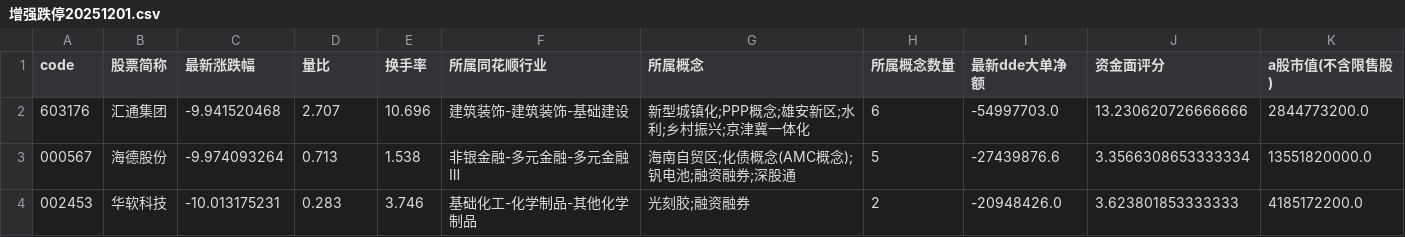
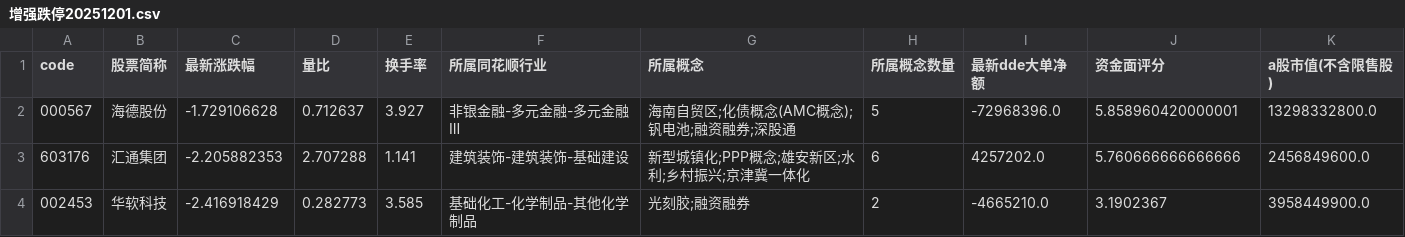
Before and after one commit to libaobulang/fupan, a CSV file: data/增强跌停20251201.csv, drawn as a sheet.

```diff
--- a/data/增强跌停20251201.csv
+++ b/data/增强跌停20251201.csv
@@ -1,4 +1,4 @@
 code,股票简称,最新涨跌幅,量比,换手率,所属同花顺行业,所属概念,所属概念数量,最新dde大单净额,资金面评分,a股市值(不含限售股)
-603176,汇通集团,-9.941520468,2.707,10.696,建筑装饰-建筑装饰-基础建设,新型城镇化;PPP概念;雄安新区;水利;乡村振兴;京津冀一体化,6,-54997703.0,13.230620726666666,2844773200.0
-000567,海德股份,-9.974093264,0.713,1.538,非银金融-多元金融-多元金融Ⅲ,海南自贸区;化债概念(AMC概念);钒电池;融资融券;深股通,5,-27439876.6,3.3566308653333334,13551820000.0
-002453,华软科技,-10.013175231,0.283,3.746,基础化工-化学制品-其他化学制品,光刻胶;融资融券,2,-20948426.0,3.623801853333333,4185172200.0
+000567,海德股份,-1.729106628,0.712637,3.927,非银金融-多元金融-多元金融Ⅲ,海南自贸区;化债概念(AMC概念);钒电池;融资融券;深股通,5,-72968396.0,5.858960420000001,13298332800.0
+603176,汇通集团,-2.205882353,2.707288,1.141,建筑装饰-建筑装饰-基础建设,新型城镇化;PPP概念;雄安新区;水利;乡村振兴;京津冀一体化,6,4257202.0,5.760666666666666,2456849600.0
+002453,华软科技,-2.416918429,0.282773,3.585,基础化工-化学制品-其他化学制品,光刻胶;融资融券,2,-4665210.0,3.1902367,3958449900.0
```
Also changed, not shown: data/cache_market/市场情绪.csv, data/持仓分析20251201.csv, 27 other files.
